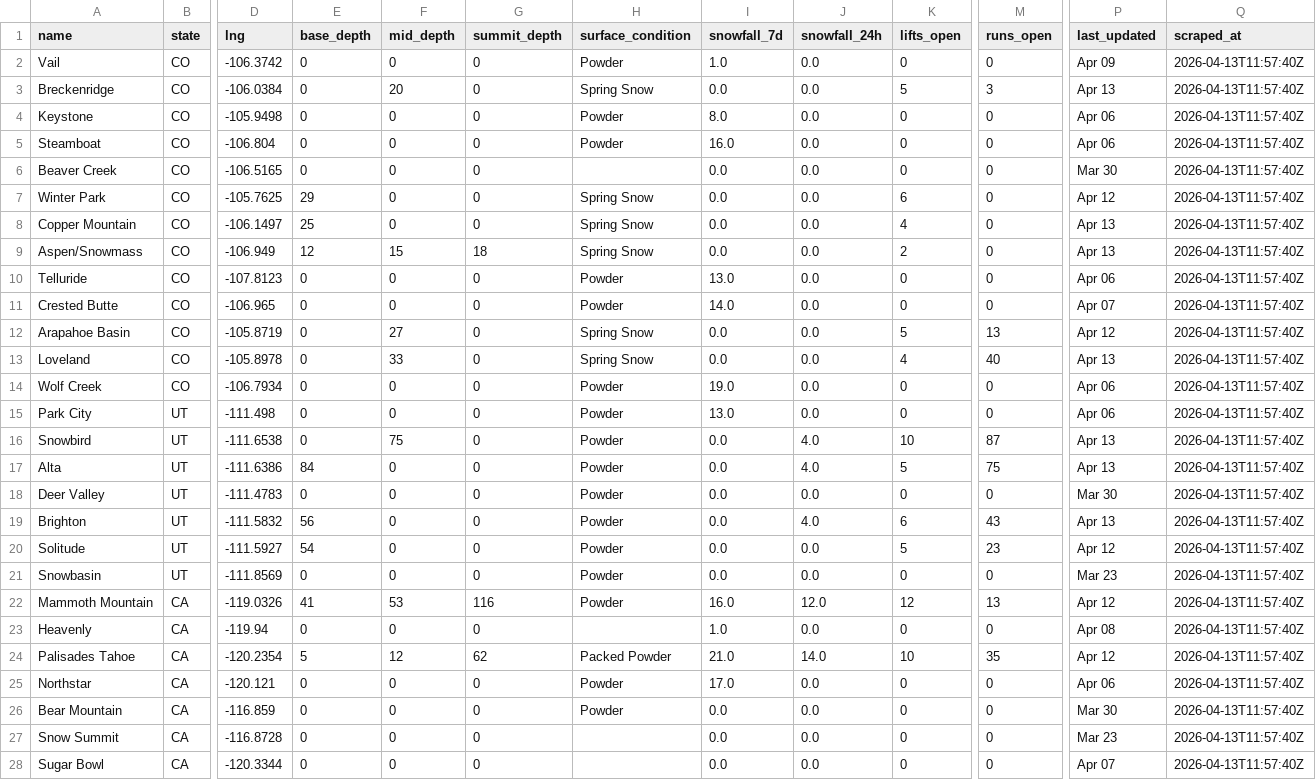
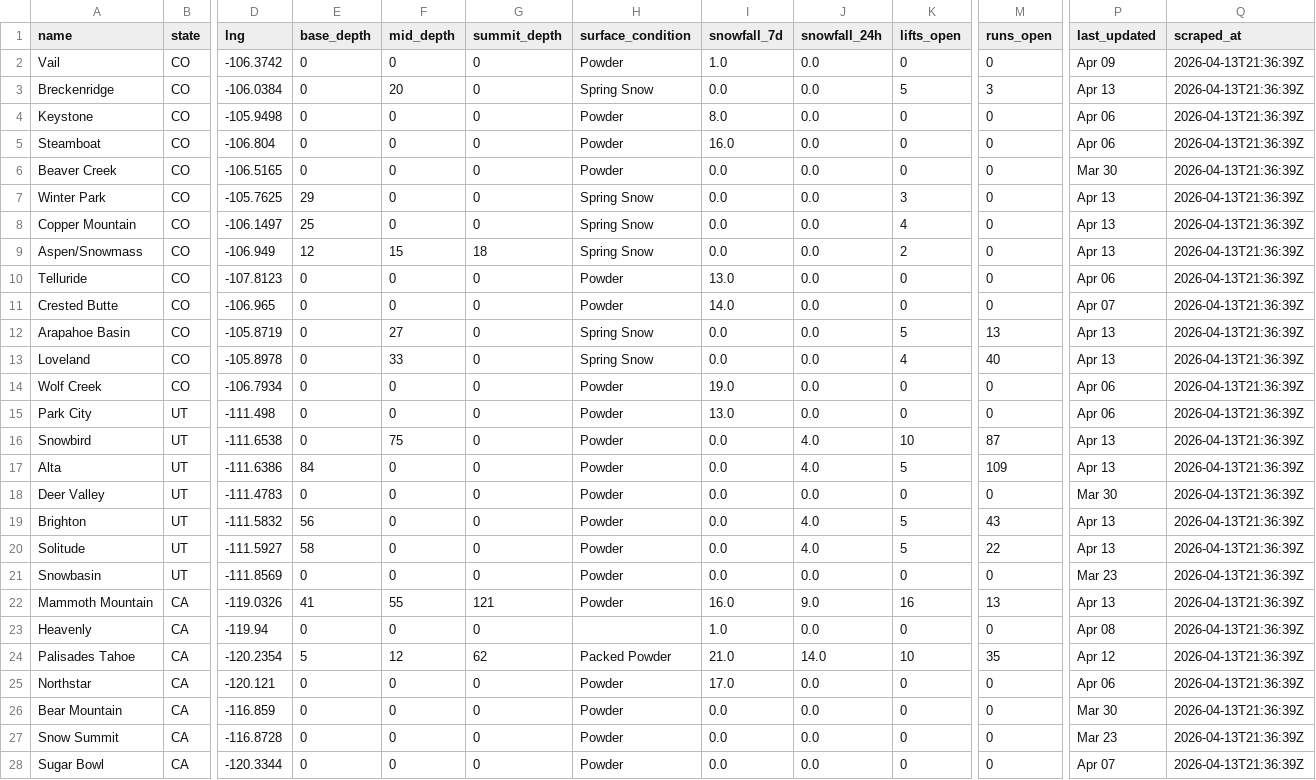
Before and after one commit to ranadesign/powderwatch, a CSV file: snow_data.csv, drawn as a sheet; only a part is shown, gaps mark what is left out; the diff covers the shown part only; the diff names each change by its address in the sheet, - before the commit and + after, or states it on an @@ line.

```diff
--- a/snow_data.csv
+++ b/snow_data.csv
-Q2:Q28 (scraped_at): 2026-04-13T11:57:40Z
+Q2:Q28 (scraped_at): 2026-04-13T21:36:39Z
-H6 (surface_condition): (empty)
+H6 (surface_condition): Powder
-K7 (lifts_open): 6
+K7 (lifts_open): 3
-P7 (last_updated): Apr 12
+P7 (last_updated): Apr 13
-P12 (last_updated): Apr 12
+P12 (last_updated): Apr 13
-M17 (runs_open): 75
+M17 (runs_open): 109
-K19 (lifts_open): 6
+K19 (lifts_open): 5
-E20 (base_depth): 54
+E20 (base_depth): 58
-J20 (snowfall_24h): 0.0
+J20 (snowfall_24h): 4.0
-M20 (runs_open): 23
+M20 (runs_open): 22
-P20 (last_updated): Apr 12
+P20 (last_updated): Apr 13
-F22 (mid_depth): 53
+F22 (mid_depth): 55
-G22 (summit_depth): 116
+G22 (summit_depth): 121
-J22 (snowfall_24h): 12.0
+J22 (snowfall_24h): 9.0
-K22 (lifts_open): 12
+K22 (lifts_open): 16
-P22 (last_updated): Apr 12
+P22 (last_updated): Apr 13
-H27:H28 (surface_condition): (empty)
+H27:H28 (surface_condition): Powder
```
Also changed, not shown: 81 edited cells elsewhere in this file, 1 other file.
